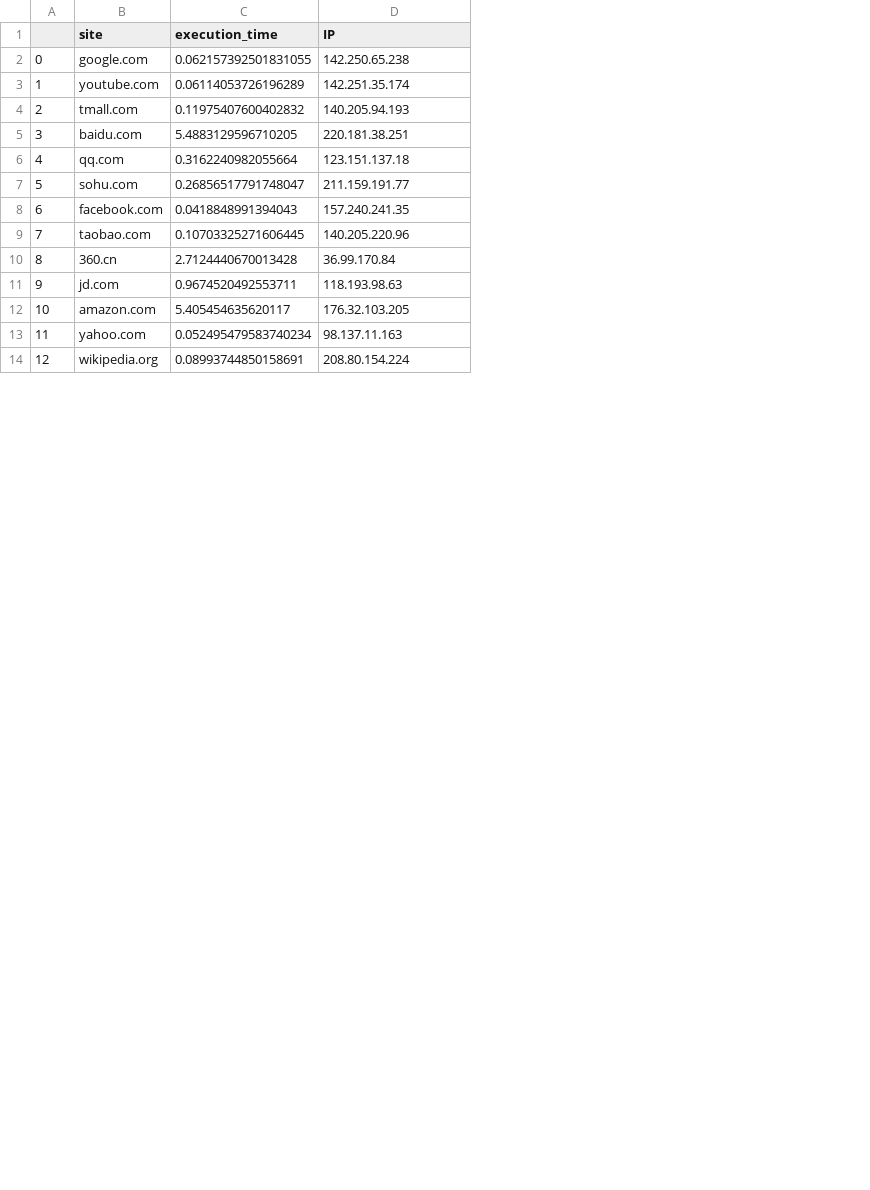
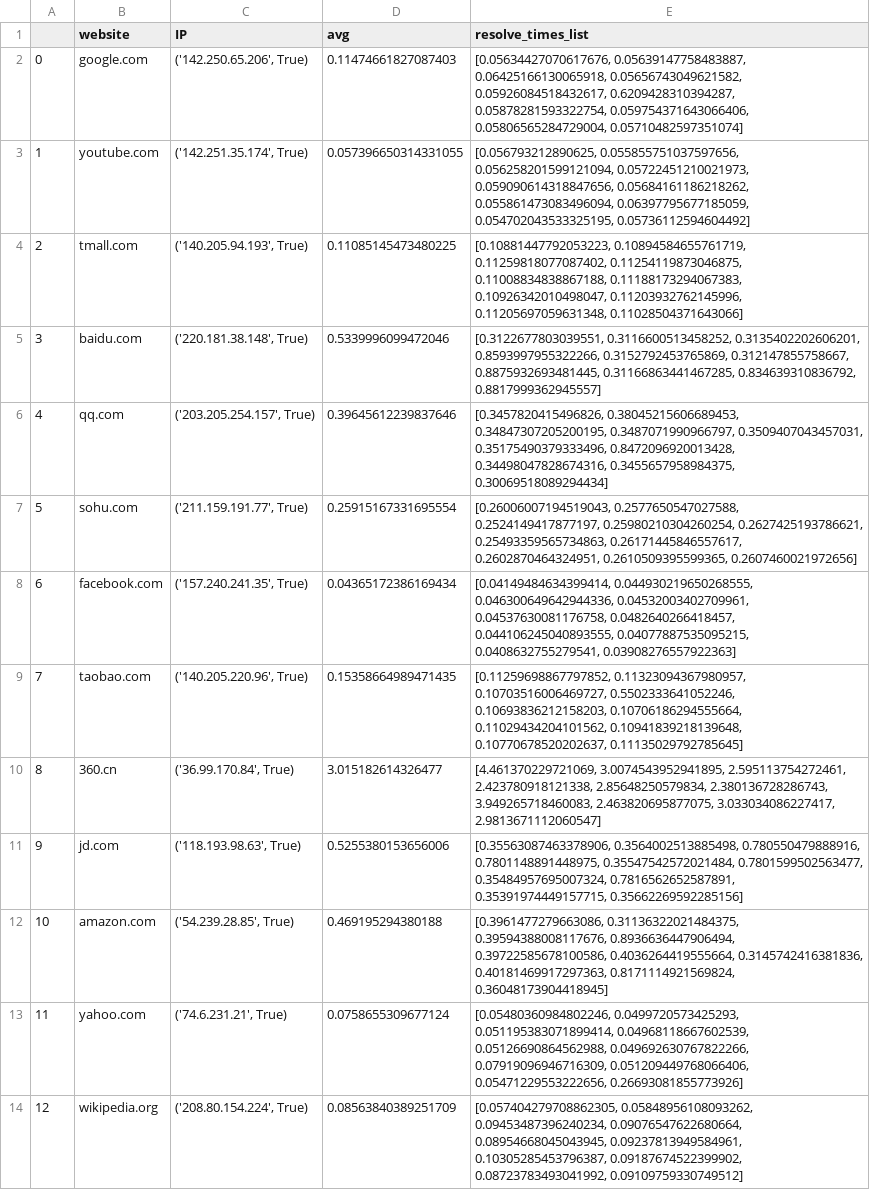
Before and after one commit to Kalpan13/DNS-Resolver, a CSV file: DNSResolver-Analysis.csv, drawn as a sheet; only a part is shown; removed rows and columns are numbered as before the commit, all else as after; the diff covers the shown part only; the diff names each change by its address in the sheet, - before the commit and + after, or states it on an @@ line.

```diff
--- a/DNSResolver-Analysis.csv
+++ b/DNSResolver-Analysis.csv
-column C (execution_time), rows 2-14: 0.062157392501831055 | 0.06114053726196289 | 0.11975407600402832 | 5.4883129596710205 | 0.3162240982055664 | 0.26856517791748047 | 0.0418848991394043 | 0.10703325271606445 | 2.7124440670013428 | 0.9674520492553711 | 5.405454635620117 | 0.052495479583740234 | 0.08993744850158691
+column D (avg), rows 2-14: 0.11474661827087403 | 0.057396650314331055 | 0.11085145473480225 | 0.5339996099472046 | 0.39645612239837646 | 0.25915167331695554 | 0.04365172386169434 | 0.15358664989471435 | 3.015182614326477 | 0.5255380153656006 | 0.469195294380188 | 0.0758655309677124 | 0.08563840389251709
+column E (resolve_times_list), rows 2-14: [0.05634427070617676, 0.05639147758483887, 0.06425166130065918, 0.05656743049621582, 0.05926084518432617, 0.6209428310394287, 0.05878281593322754, 0.059754371643066406, 0.05806565284729004, 0.05710482597351074] | [0.056793212890625, 0.055855751037597656, 0.056258201599121094, 0.05722451210021973, 0.059090614318847656, 0.05684161186218262, 0.055861473083496094, 0.06397795677185059, 0.054702043533325195, 0.05736112594604492] | [0.10881447792053223, 0.10894584655761719, 0.11259818077087402, 0.11254119873046875, 0.11008834838867188, 0.11188173294067383, 0.10926342010498047, 0.11203932762145996, 0.11205697059631348, 0.11028504371643066] | [0.3122677803039551, 0.3116600513458252, 0.3135402202606201, 0.8593997955322266, 0.3152792453765869, 0.312147855758667, 0.8875932693481445, 0.31166863441467285, 0.834639310836792, 0.8817999362945557] | [0.3457820415496826, 0.38045215606689453, 0.34847307205200195, 0.3487071990966797, 0.3509407043457031, 0.35175490379333496, 0.8472096920013428, 0.34498047828674316, 0.3455657958984375, 0.30069518089294434] | [0.26006007194519043, 0.2577650547027588, 0.2524149417877197, 0.25980210304260254, 0.2627425193786621, 0.25493359565734863, 0.26171445846557617, 0.2602870464324951, 0.2610509395599365, 0.2607460021972656] | [0.04149484634399414, 0.044930219650268555, 0.046300649642944336, 0.04532003402709961, 0.04537630081176758, 0.0482640266418457, 0.044106245040893555, 0.04077887535095215, 0.0408632755279541, 0.03908276557922363] | [0.11259698867797852, 0.11323094367980957, 0.10703516006469727, 0.5502333641052246, 0.10693836212158203, 0.10706186294555664, 0.11029434204101562, 0.10941839218139648, 0.10770678520202637, 0.11135029792785645] | [4.461370229721069, 3.0074543952941895, 2.595113754272461, 2.423780918121338, 2.85648250579834, 2.380136728286743, 3.949265718460083, 2.463820695877075, 3.033034086227417, 2.9813671112060547] | [0.35563087463378906, 0.3564002513885498, 0.780550479888916, 0.7801148891448975, 0.35547542572021484, 0.7801599502563477, 0.35484957695007324, 0.7816562652587891, 0.35391974449157715, 0.35662269592285156] | [0.3961477279663086, 0.31136322021484375, 0.39594388008117676, 0.8936636447906494, 0.39722585678100586, 0.4036264419555664, 0.3145742416381836, 0.40181469917297363, 0.8171114921569824, 0.36048173904418945] | [0.05480360984802246, 0.0499720573425293, 0.051195383071899414, 0.04968118667602539, 0.05126690864562988, 0.049692630767822266, 0.07919096946716309, 0.051209449768066406, 0.05471229553222656, 0.26693081855773926] | [0.057404279708862305, 0.05848956108093262, 0.09453487396240234, 0.09076547622680664, 0.08954668045043945, 0.09237813949584961, 0.10305285453796387, 0.09187674522399902, 0.08723783493041992, 0.09109759330749512]
-B1: site
+B1: website
-C2 (IP): 142.250.65.238
+C2 (IP): ('142.250.65.206', True)
-C3 (IP): 142.251.35.174
+C3 (IP): ('142.251.35.174', True)
-C4 (IP): 140.205.94.193
+C4 (IP): ('140.205.94.193', True)
-C5 (IP): 220.181.38.251
+C5 (IP): ('220.181.38.148', True)
-C6 (IP): 123.151.137.18
+C6 (IP): ('203.205.254.157', True)
-C7 (IP): 211.159.191.77
+C7 (IP): ('211.159.191.77', True)
-C8 (IP): 157.240.241.35
+C8 (IP): ('157.240.241.35', True)
-C9 (IP): 140.205.220.96
+C9 (IP): ('140.205.220.96', True)
-C10 (IP): 36.99.170.84
+C10 (IP): ('36.99.170.84', True)
-C11 (IP): 118.193.98.63
+C11 (IP): ('118.193.98.63', True)
-C12 (IP): 176.32.103.205
+C12 (IP): ('54.239.28.85', True)
-C13 (IP): 98.137.11.163
+C13 (IP): ('74.6.231.21', True)
-C14 (IP): 208.80.154.224
+C14 (IP): ('208.80.154.224', True)
```
Also changed, not shown: 12 edited cells elsewhere in this file, 2 other files.
